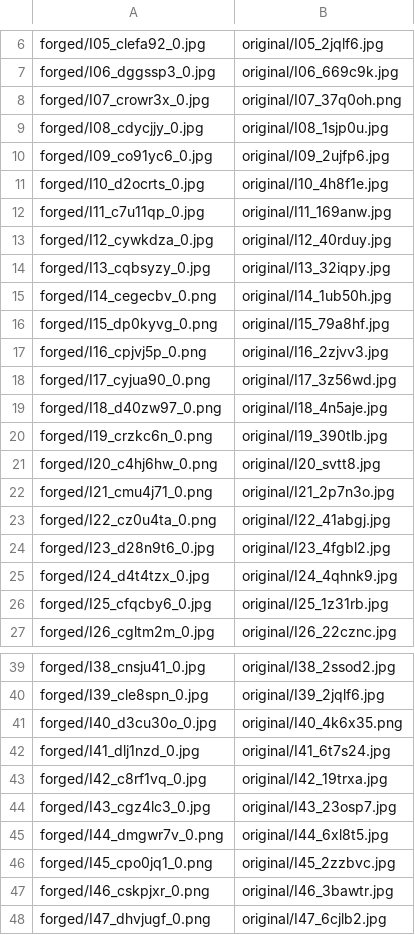
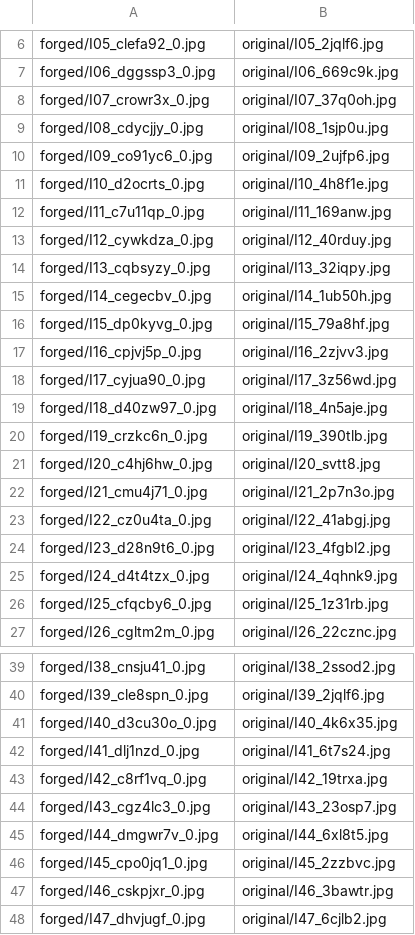
Before and after one commit to FrancescoPeracchia/Computer_Vision_AnomalyDetection, a CSV file: samplePairs2.csv, drawn as a sheet; only a part is shown, gaps mark what is left out.

Commit message:
Update samplePairs2.csv

```diff
--- a/samplePairs2.csv
+++ b/samplePairs2.csv
@@ -7,3 +7,3 @@ forged/I05_clefa92_0.jpg,original/I05_2jqlf6.jpg
 forged/I06_dggssp3_0.jpg,original/I06_669c9k.jpg
-forged/I07_crowr3x_0.jpg,original/I07_37q0oh.png
+forged/I07_crowr3x_0.jpg,original/I07_37q0oh.jpg
 forged/I08_cdycjjy_0.jpg,original/I08_1sjp0u.jpg
@@ -14,11 +14,11 @@ forged/I12_cywkdza_0.jpg,original/I12_40rduy.jpg
 forged/I13_cqbsyzy_0.jpg,original/I13_32iqpy.jpg
-forged/I14_cegecbv_0.png,original/I14_1ub50h.jpg
-forged/I15_dp0kyvg_0.png,original/I15_79a8hf.jpg
-forged/I16_cpjvj5p_0.png,original/I16_2zjvv3.jpg
-forged/I17_cyjua90_0.png,original/I17_3z56wd.jpg
-forged/I18_d40zw97_0.png,original/I18_4n5aje.jpg
-forged/I19_crzkc6n_0.png,original/I19_390tlb.jpg
-forged/I20_c4hj6hw_0.png,original/I20_svtt8.jpg
-forged/I21_cmu4j71_0.png,original/I21_2p7n3o.jpg
-forged/I22_cz0u4ta_0.png,original/I22_41abgj.jpg
+forged/I14_cegecbv_0.jpg,original/I14_1ub50h.jpg
+forged/I15_dp0kyvg_0.jpg,original/I15_79a8hf.jpg
+forged/I16_cpjvj5p_0.jpg,original/I16_2zjvv3.jpg
+forged/I17_cyjua90_0.jpg,original/I17_3z56wd.jpg
+forged/I18_d40zw97_0.jpg,original/I18_4n5aje.jpg
+forged/I19_crzkc6n_0.jpg,original/I19_390tlb.jpg
+forged/I20_c4hj6hw_0.jpg,original/I20_svtt8.jpg
+forged/I21_cmu4j71_0.jpg,original/I21_2p7n3o.jpg
+forged/I22_cz0u4ta_0.jpg,original/I22_41abgj.jpg
 forged/I23_d28n9t6_0.jpg,original/I23_4fgbl2.jpg
@@ -40,3 +40,3 @@ forged/I38_cnsju41_0.jpg,original/I38_2ssod2.jpg
 forged/I39_cle8spn_0.jpg,original/I39_2jqlf6.jpg
-forged/I40_d3cu30o_0.jpg,original/I40_4k6x35.png
+forged/I40_d3cu30o_0.jpg,original/I40_4k6x35.jpg
 forged/I41_dlj1nzd_0.jpg,original/I41_6t7s24.jpg
@@ -44,5 +44,5 @@ forged/I42_c8rf1vq_0.jpg,original/I42_19trxa.jpg
 forged/I43_cgz4lc3_0.jpg,original/I43_23osp7.jpg
-forged/I44_dmgwr7v_0.png,original/I44_6xl8t5.jpg
-forged/I45_cpo0jq1_0.png,original/I45_2zzbvc.jpg
-forged/I46_cskpjxr_0.png,original/I46_3bawtr.jpg
-forged/I47_dhvjugf_0.png,original/I47_6cjlb2.jpg
+forged/I44_dmgwr7v_0.jpg,original/I44_6xl8t5.jpg
+forged/I45_cpo0jq1_0.jpg,original/I45_2zzbvc.jpg
+forged/I46_cskpjxr_0.jpg,original/I46_3bawtr.jpg
+forged/I47_dhvjugf_0.jpg,original/I47_6cjlb2.jpg
```
